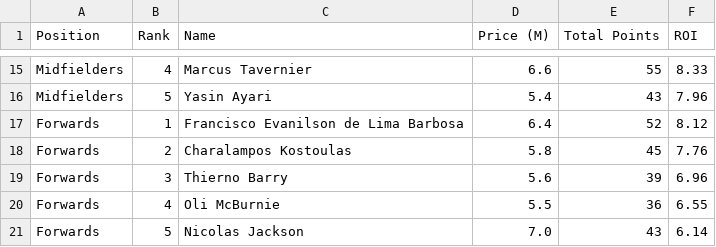
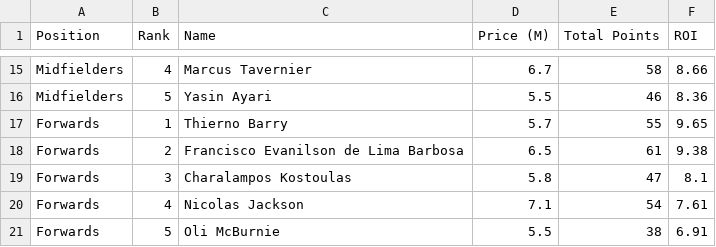
Before and after one commit to noureddine1726/fpl-stat-scraper, a CSV file: fpl_top_players_all_positions.csv, drawn as a sheet; only a part is shown, gaps mark what is left out; removed rows and columns are numbered as before the commit, all else as after; the diff covers the shown part only; the diff names each change by its address in the sheet, - before the commit and + after, or states it on an @@ line.

```diff
--- a/fpl_top_players_all_positions.csv
+++ b/fpl_top_players_all_positions.csv
-D15 (Price (M)): 6.6
+D15 (Price (M)): 6.7
-E15 (Total Points): 55
+E15 (Total Points): 58
-F15 (ROI): 8.33
+F15 (ROI): 8.66
-D16 (Price (M)): 5.4
+D16 (Price (M)): 5.5
-E16 (Total Points): 43
+E16 (Total Points): 46
-F16 (ROI): 7.96
+F16 (ROI): 8.36
+row 17: Forwards | 1 | Thierno Barry | 5.7 | 55 | 9.65
-B18 (Rank): 1
+B18 (Rank): 2
-D18 (Price (M)): 6.4
+D18 (Price (M)): 6.5
-E18 (Total Points): 52
+E18 (Total Points): 61
-F18 (ROI): 8.12
+F18 (ROI): 9.38
-B19 (Rank): 2
+B19 (Rank): 3
-E19 (Total Points): 45
+E19 (Total Points): 47
-F19 (ROI): 7.76
+F19 (ROI): 8.1
-row 19: Forwards | 3 | Thierno Barry | 5.6 | 39 | 6.96
+row 20: Forwards | 4 | Nicolas Jackson | 7.1 | 54 | 7.61
-B21 (Rank): 4
+B21 (Rank): 5
-E21 (Total Points): 36
+E21 (Total Points): 38
-F21 (ROI): 6.55
+F21 (ROI): 6.91
-row 21: Forwards | 5 | Nicolas Jackson | 7.0 | 43 | 6.14
```
Also changed, not shown: 3 added rows, 3 removed rows and 25 edited cells elsewhere in this file.
